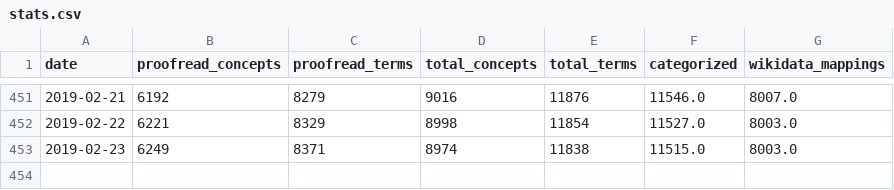
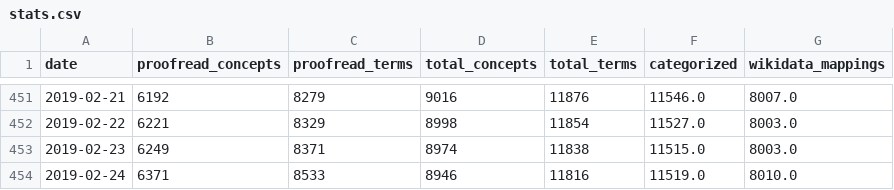
Before and after one commit to realfagstermer/prosjekt-kinderegg, a CSV file: stats.csv, drawn as a sheet; only a part is shown, gaps mark what is left out; the diff names each change by its address in the sheet, - before the commit and + after, or states it on an @@ line.

Commit message:
2019-02-24: 8946 concepts processed, 6371 proofread

```diff
--- a/stats.csv
+++ b/stats.csv
+row 454: 2019-02-24 | 6371 | 8533 | 8946 | 11816 | 11519.0 | 8010.0
```
Also changed, not shown: 6 other files.
